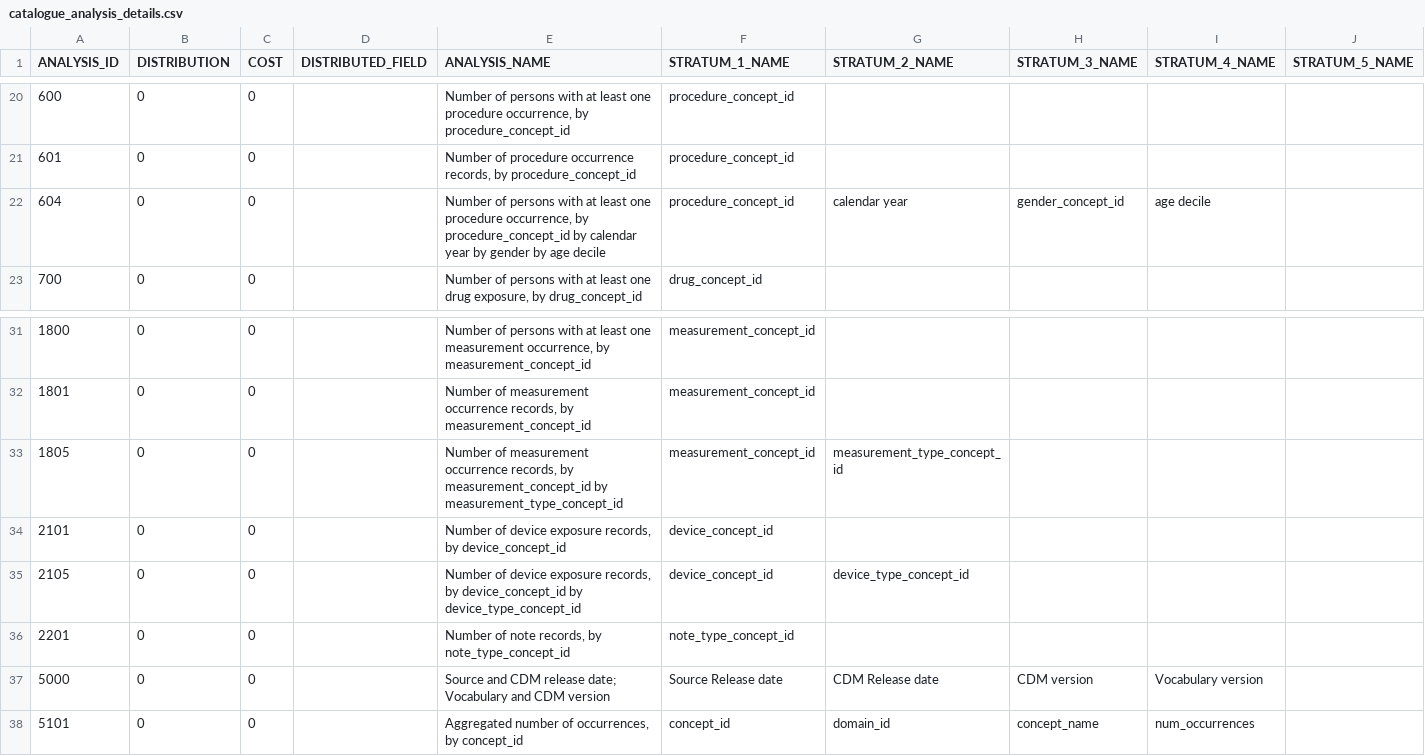
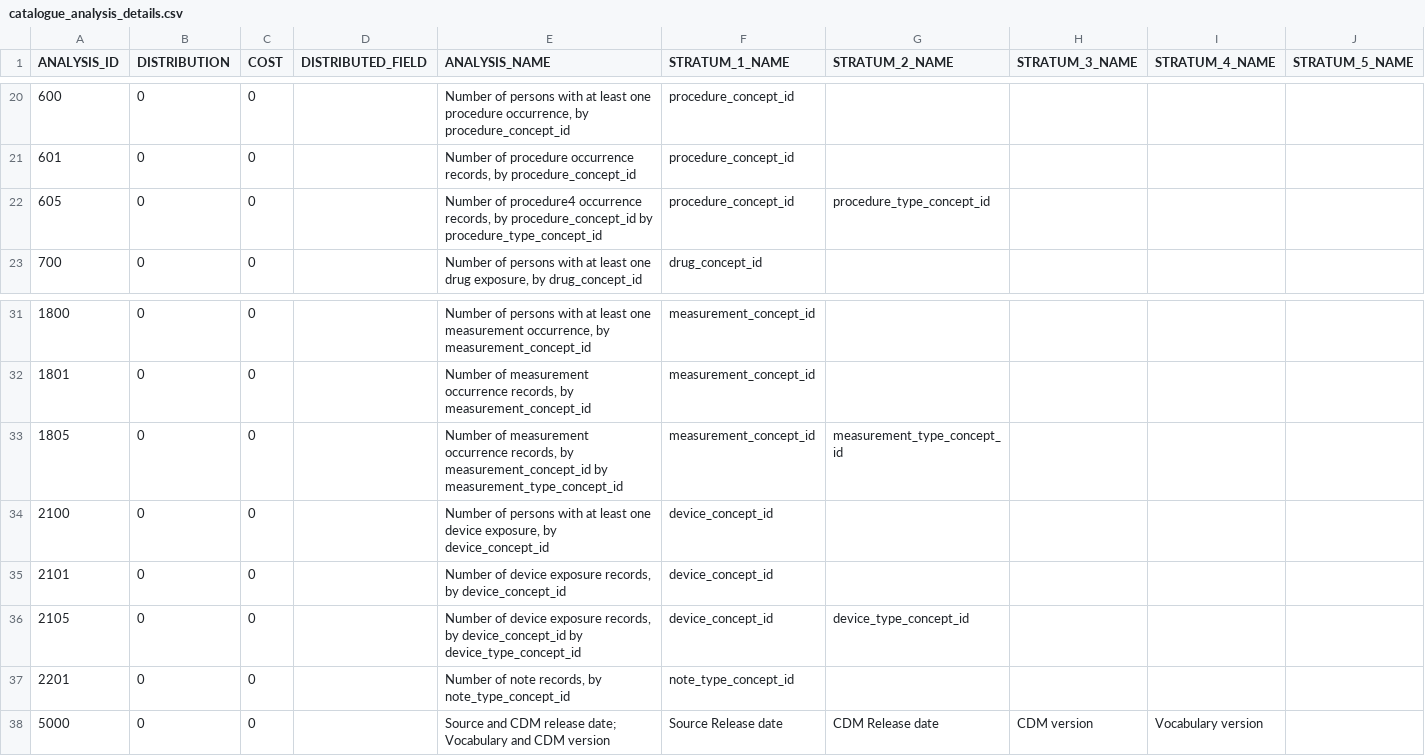
Before and after one commit to EHDEN/CatalogueExport, a CSV file: inst/csv/analyses/catalogue_analysis_details.csv, drawn as a sheet; only a part is shown, gaps mark what is left out.

```diff
--- a/inst/csv/analyses/catalogue_analysis_details.csv
+++ b/inst/csv/analyses/catalogue_analysis_details.csv
@@ -21,3 +21,3 @@ ANALYSIS_ID,DISTRIBUTION,COST,DISTRIBUTED_FIELD,ANALYSIS_NAME,STRATUM_1_NAME,STR
 601,0,0,,"Number of procedure occurrence records, by procedure_concept_id",procedure_concept_id,,,,
-604,0,0,,"Number of persons with at least one procedure occurrence, by procedure_concept_id by calendar year by gender by age decile",procedure_concept_id,calendar year,gender_concept_id,age decile,
+605,0,0,,"Number of procedure4 occurrence records, by procedure_concept_id by procedure_type_concept_id",procedure_concept_id,procedure_type_concept_id,,,
 700,0,0,,"Number of persons with at least one drug exposure, by drug_concept_id",drug_concept_id,,,,
@@ -33,2 +33,3 @@ ANALYSIS_ID,DISTRIBUTION,COST,DISTRIBUTED_FIELD,ANALYSIS_NAME,STRATUM_1_NAME,STR
 1805,0,0,,"Number of measurement occurrence records, by measurement_concept_id by measurement_type_concept_id",measurement_concept_id,measurement_type_concept_id,,,
+2100,0,0,,"Number of persons with at least one device exposure, by device_concept_id",device_concept_id,,,,
 2101,0,0,,"Number of device exposure records, by device_concept_id",device_concept_id,,,,
@@ -37,2 +38 @@ ANALYSIS_ID,DISTRIBUTION,COST,DISTRIBUTED_FIELD,ANALYSIS_NAME,STRATUM_1_NAME,STR
 5000,0,0,,"Source and CDM release date; Vocabulary and CDM version",Source Release date,CDM Release date,CDM version,Vocabulary version,,
-5101,0,0,,"Aggregated number of occurrences, by concept_id",concept_id,domain_id,concept_name,num_occurrences,
```
Also changed, not shown: 27 other files.
